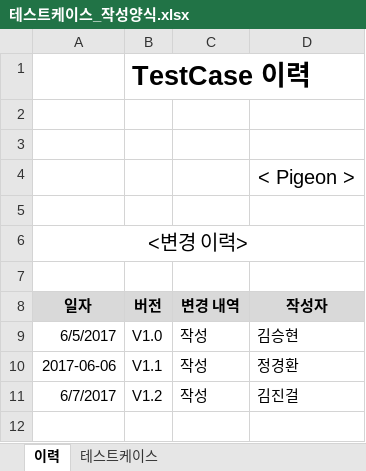
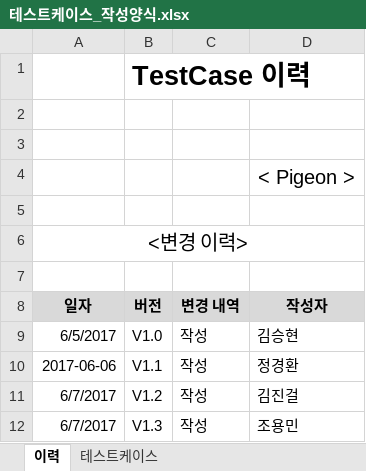
Before and after one commit to SE-admin/9, an Excel workbook: doc/4_ 테스트케이스 및 테스트결과보고서/테스트케이스_작성양식.xlsx, sheet 이력, drawn as a sheet; values as stored, in another font and other column widths than the file's, no borders; the diff names each change by its address in the sheet, - before the commit and + after, or states it on an @@ line.

Commit message:
# 서류 # 테스트 결과 보고서_9_pigeon.doc # 테스트케이스_작성양식.xlsx # UC07 테스트

```diff
--- a/doc/4_ 테스트케이스 및 테스트결과보고서/테스트케이스_작성양식.xlsx (sheet 이력)
+++ b/doc/4_ 테스트케이스 및 테스트결과보고서/테스트케이스_작성양식.xlsx (sheet 이력)
+row 12: 6/7/2017 | V1.3 | 작성 | 조용민
```
Also changed, not shown: 1 other file.
